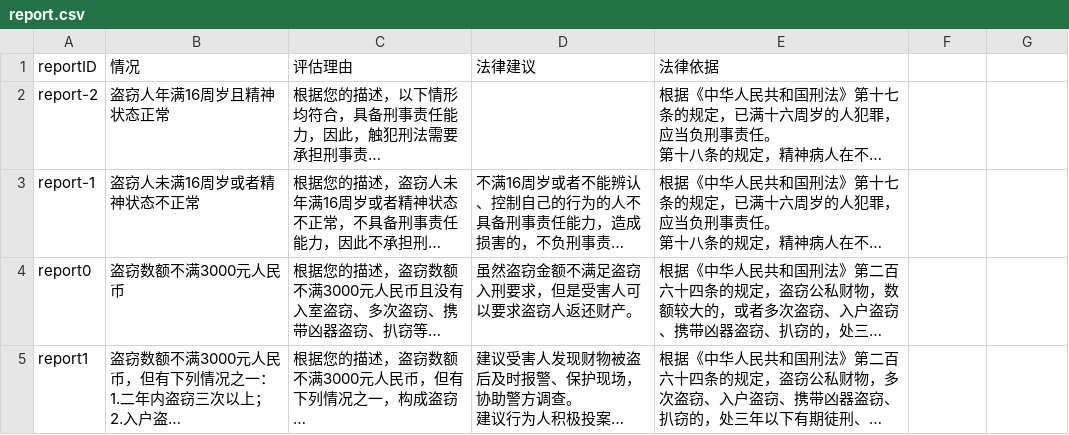
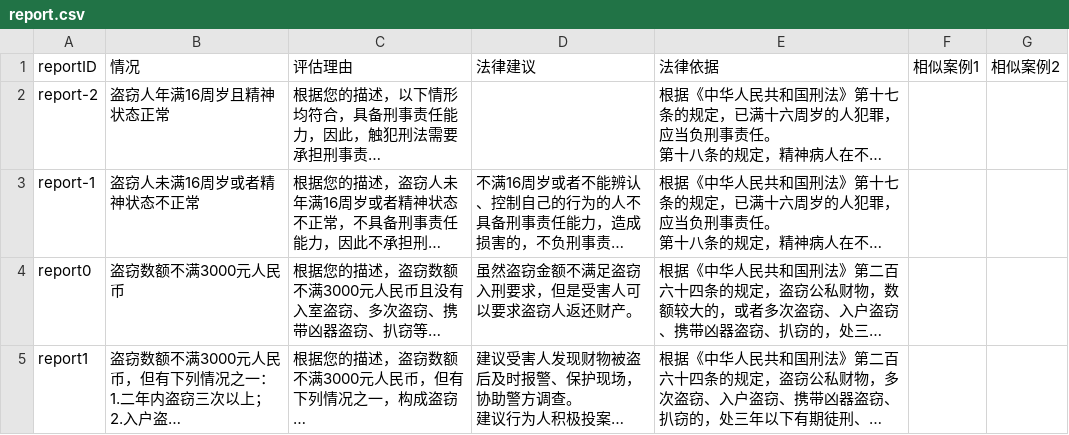
Before and after one commit to tsky-ygf/FYT_algorithm_project_bak, a CSV file: LawsuitPrejudgment/Criminal/base_config/盗窃/report.csv, drawn as a sheet; only a part is shown; long unchanged cells end in …; the diff names each change by its address in the sheet, - before the commit and + after, or states it on an @@ line.

```diff
--- a/LawsuitPrejudgment/Criminal/base_config/盗窃/report.csv
+++ b/LawsuitPrejudgment/Criminal/base_config/盗窃/report.csv
-F1: (empty)
+F1: 相似案例1
-G1: (empty)
+G1: 相似案例2
```
Also changed, not shown: 1 other file.
